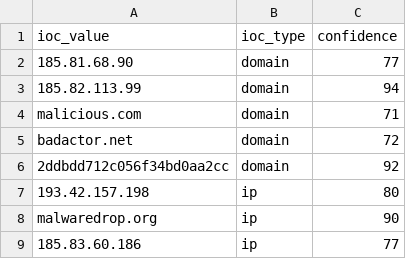
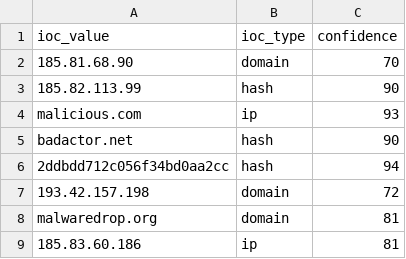
Before and after one commit to DRA3V50/Network-Threat-Intelligence-Analysis, a CSV file: build/iocs/osint_iocs.csv, drawn as a sheet.

```diff
--- a/build/iocs/osint_iocs.csv
+++ b/build/iocs/osint_iocs.csv
@@ -1,9 +1,9 @@
 ioc_value,ioc_type,confidence
-185.81.68.90,domain,77
-185.82.113.99,domain,94
-malicious.com,domain,71
-badactor.net,domain,72
-2ddbdd712c056f34bd0aa2cc,domain,92
-193.42.157.198,ip,80
-malwaredrop.org,ip,90
-185.83.60.186,ip,77
+185.81.68.90,domain,70
+185.82.113.99,hash,90
+malicious.com,ip,93
+badactor.net,hash,90
+2ddbdd712c056f34bd0aa2cc,hash,94
+193.42.157.198,domain,72
+malwaredrop.org,domain,81
+185.83.60.186,ip,81
```
Also changed, not shown: 4 other files.
